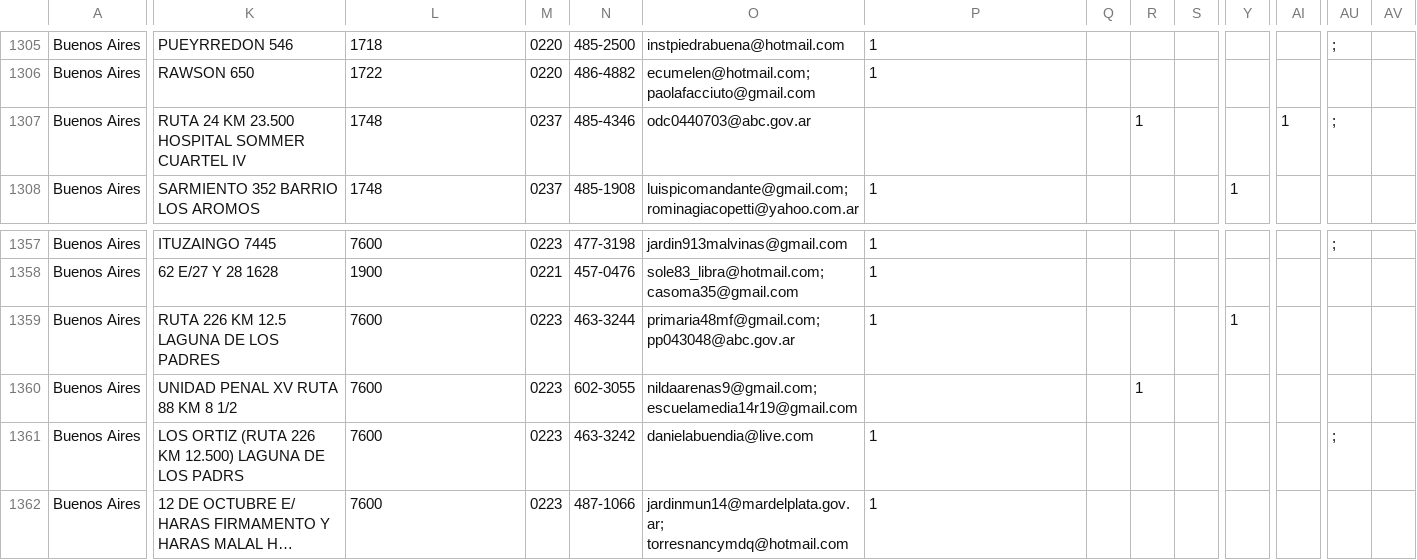
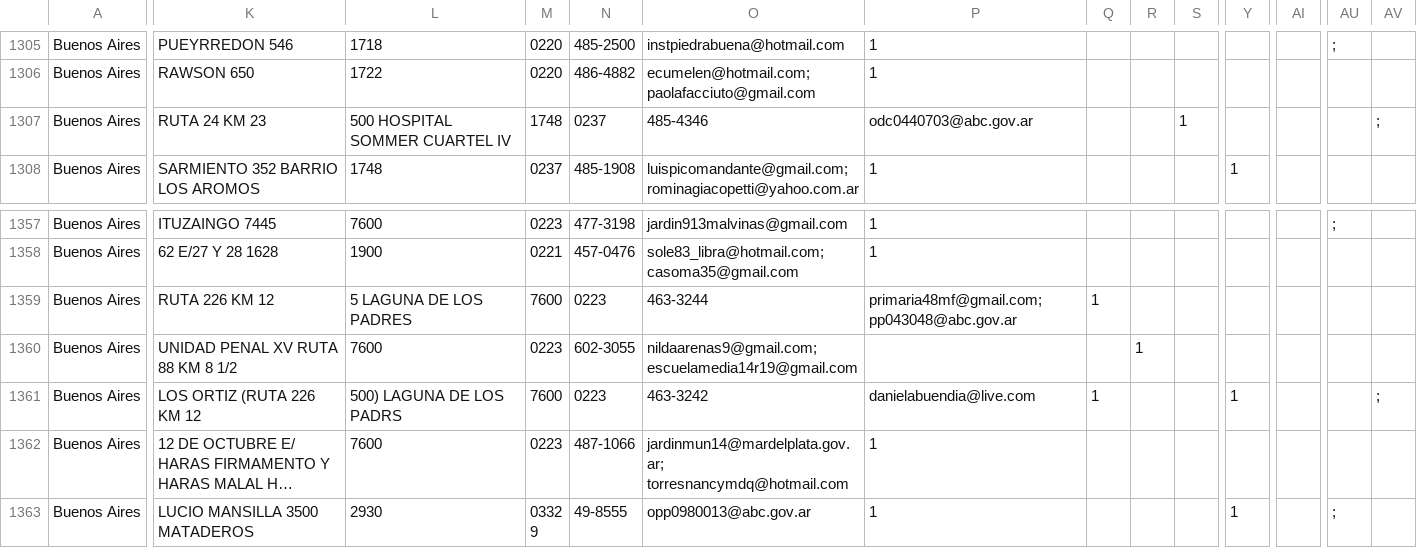
Before and after one commit to emypb93/Datasets, a CSV file: padron_escuelas _copia.csv, drawn as a sheet; only a part is shown, gaps mark what is left out; the shorter side is filled out with more unchanged rows; long unchanged cells end in …; the diff covers the shown part only; the diff names each change by its address in the sheet, - before the commit and + after, or states it on an @@ line.

Commit message:
Add files via upload

```diff
--- a/padron_escuelas _copia.csv
+++ b/padron_escuelas _copia.csv
-K1307: RUTA 24 KM 23.500 HOSPITAL SOMMER CUARTEL IV
+K1307: RUTA 24 KM 23
-L1307: 1748
+L1307: 500 HOSPITAL SOMMER CUARTEL IV
-M1307: 0237
+M1307: 1748
-N1307: 485-4346
+N1307: 0237
-O1307: odc0440703@abc.gov.ar
+O1307: 485-4346
-P1307: (empty)
+P1307: odc0440703@abc.gov.ar
-R1307: 1
+R1307: (empty)
-S1307: (empty)
+S1307: 1
-AI1307: 1
+AI1307: (empty)
-AU1307: ;
+AU1307: (empty)
-AV1307: (empty)
+AV1307: ;
-K1359: RUTA 226 KM 12.5 LAGUNA DE LOS PADRES
+K1359: RUTA 226 KM 12
-L1359: 7600
+L1359: 5 LAGUNA DE LOS PADRES
-M1359: 0223
+M1359: 7600
-N1359: 463-3244
+N1359: 0223
-O1359: primaria48mf@gmail.com; pp043048@abc.gov.ar
+O1359: 463-3244
-P1359: 1
+P1359: primaria48mf@gmail.com; pp043048@abc.gov.ar
-Q1359: (empty)
+Q1359: 1
-Y1359: 1
+Y1359: (empty)
-K1361: LOS ORTIZ (RUTA 226 KM 12.500) LAGUNA DE LOS PADRS
+K1361: LOS ORTIZ (RUTA 226 KM 12
-L1361: 7600
+L1361: 500) LAGUNA DE LOS PADRS
-M1361: 0223
+M1361: 7600
-N1361: 463-3242
+N1361: 0223
-O1361: danielabuendia@live.com
+O1361: 463-3242
-P1361: 1
+P1361: danielabuendia@live.com
-Q1361: (empty)
+Q1361: 1
-Y1361: (empty)
+Y1361: 1
-AU1361: ;
+AU1361: (empty)
-AV1361: (empty)
+AV1361: ;
```
Also changed, not shown: 150 edited cells elsewhere in this file.
